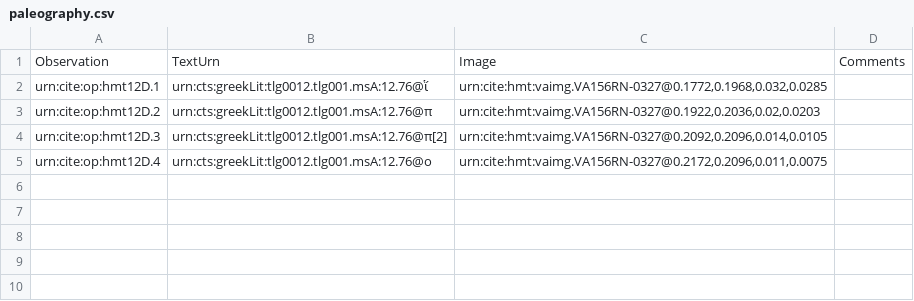
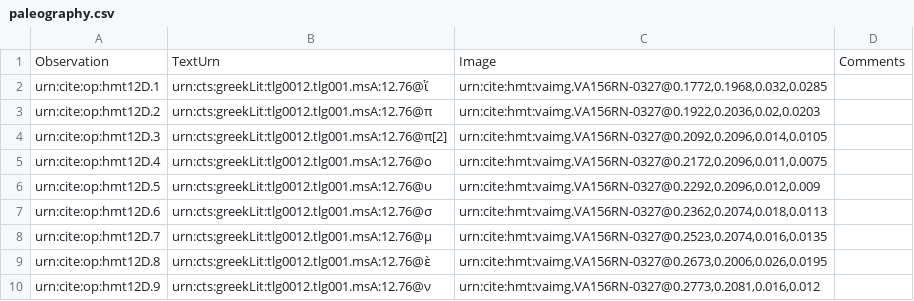
Before and after one commit to HMT-seminar-2014/hmt-12D, a CSV file: collections/paleography.csv, drawn as a sheet.

Commit message:
Update paleography.csv

```diff
--- a/collections/paleography.csv
+++ b/collections/paleography.csv
@@ -5 +5,6 @@ urn:cite:op:hmt12D.3,urn:cts:greekLit:tlg0012.tlg001.msA:12.76@π[2],"urn:cite:h
 urn:cite:op:hmt12D.4,urn:cts:greekLit:tlg0012.tlg001.msA:12.76@ο,"urn:cite:hmt:vaimg.VA156RN-0327@0.2172,0.2096,0.011,0.0075",
+urn:cite:op:hmt12D.5,urn:cts:greekLit:tlg0012.tlg001.msA:12.76@υ,"urn:cite:hmt:vaimg.VA156RN-0327@0.2292,0.2096,0.012,0.009",
+urn:cite:op:hmt12D.6,urn:cts:greekLit:tlg0012.tlg001.msA:12.76@σ,"urn:cite:hmt:vaimg.VA156RN-0327@0.2362,0.2074,0.018,0.0113",
+urn:cite:op:hmt12D.7,urn:cts:greekLit:tlg0012.tlg001.msA:12.76@μ,"urn:cite:hmt:vaimg.VA156RN-0327@0.2523,0.2074,0.016,0.0135",
+urn:cite:op:hmt12D.8,urn:cts:greekLit:tlg0012.tlg001.msA:12.76@ὲ,"urn:cite:hmt:vaimg.VA156RN-0327@0.2673,0.2006,0.026,0.0195",
+urn:cite:op:hmt12D.9,urn:cts:greekLit:tlg0012.tlg001.msA:12.76@ν,"urn:cite:hmt:vaimg.VA156RN-0327@0.2773,0.2081,0.016,0.012",
```
